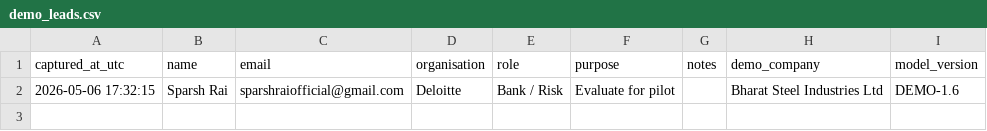
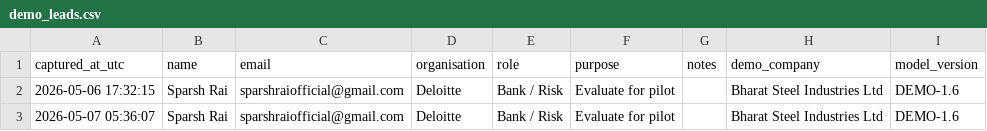
Before and after one commit to SparshRai/iccre-climate-risk, a CSV file: Data/demo_leads.csv, drawn as a sheet; the diff names each change by its address in the sheet, - before the commit and + after, or states it on an @@ line.

Commit message:
Add ICCRE demo lead - sparshraiofficial@gmail.com

```diff
--- a/Data/demo_leads.csv
+++ b/Data/demo_leads.csv
+row 3: 2026-05-07 05:36:07 | Sparsh Rai | sparshraiofficial@gmail.com | Deloitte | Bank / Risk | Evaluate for pilot |  | Bharat Steel Industries Ltd | DEMO-1.6
```
